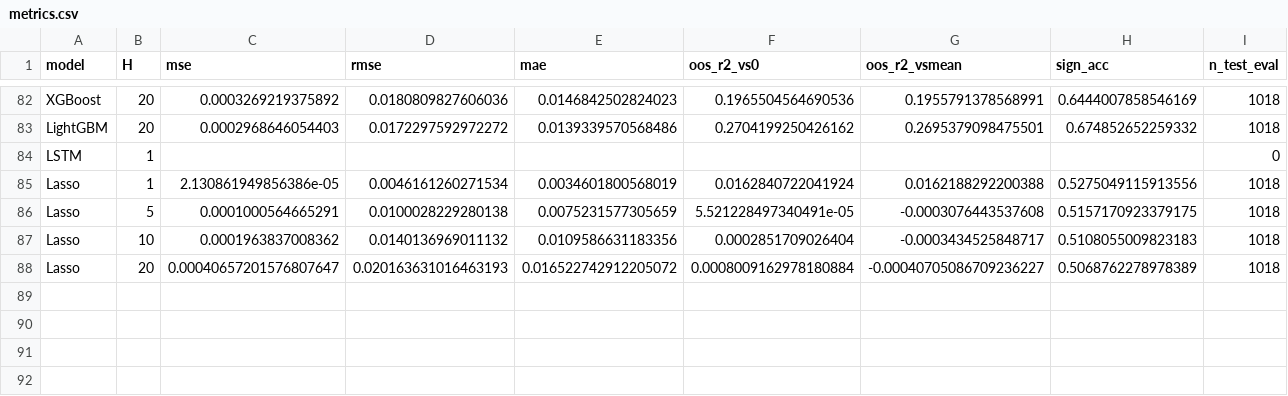
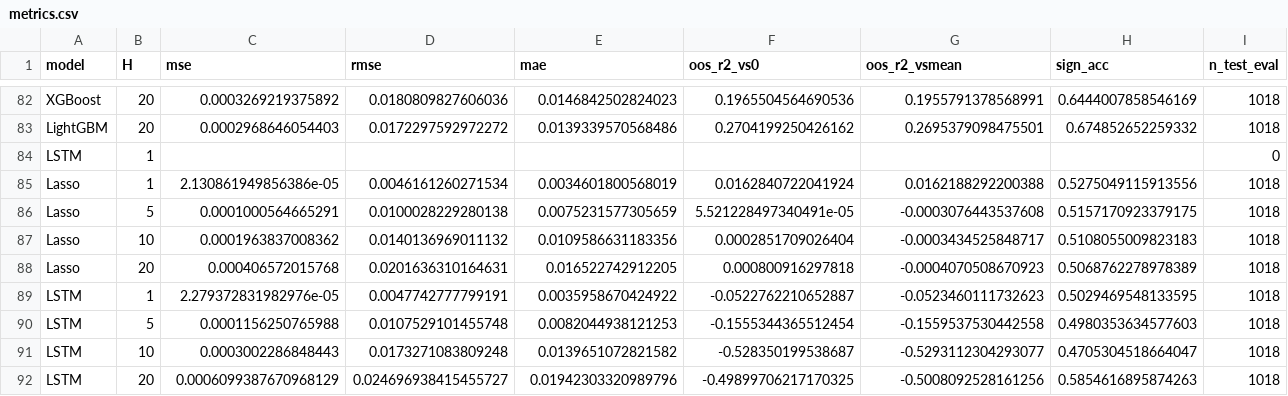
Before and after one commit to LizPink/2025Fall-Advanced-Financial-Big-Data, a CSV file: output/step2/tables/metrics.csv, drawn as a sheet; only a part is shown, gaps mark what is left out.

```diff
--- a/output/step2/tables/metrics.csv
+++ b/output/step2/tables/metrics.csv
@@ -87,2 +87,6 @@ Lasso,5,0.0001000564665291,0.0100028229280138,0.0075231577305659,5.5212284973404
 Lasso,10,0.0001963837008362,0.0140136969011132,0.0109586631183356,0.0002851709026404,-0.0003434525848717,0.5108055009823183,1018
-Lasso,20,0.00040657201576807647,0.020163631016463193,0.016522742912205072,0.0008009162978180884,-0.00040705086709236227,0.5068762278978389,1018
+Lasso,20,0.000406572015768,0.0201636310164631,0.016522742912205,0.000800916297818,-0.0004070508670923,0.5068762278978389,1018
+LSTM,1,2.279372831982976e-05,0.0047742777799191,0.0035958670424922,-0.0522762210652887,-0.0523460111732623,0.5029469548133595,1018
+LSTM,5,0.0001156250765988,0.0107529101455748,0.0082044938121253,-0.1555344365512454,-0.1559537530442558,0.4980353634577603,1018
+LSTM,10,0.0003002286848443,0.0173271083809248,0.0139651072821582,-0.528350199538687,-0.5293112304293077,0.4705304518664047,1018
+LSTM,20,0.0006099387670968129,0.024696938415455727,0.01942303320989796,-0.49899706217170325,-0.5008092528161256,0.5854616895874263,1018
```
Also changed, not shown: output/step2/tables/best_params.csv, output/step2/tables/importance_permutation_LSTM_H1.csv, 31 other files.
